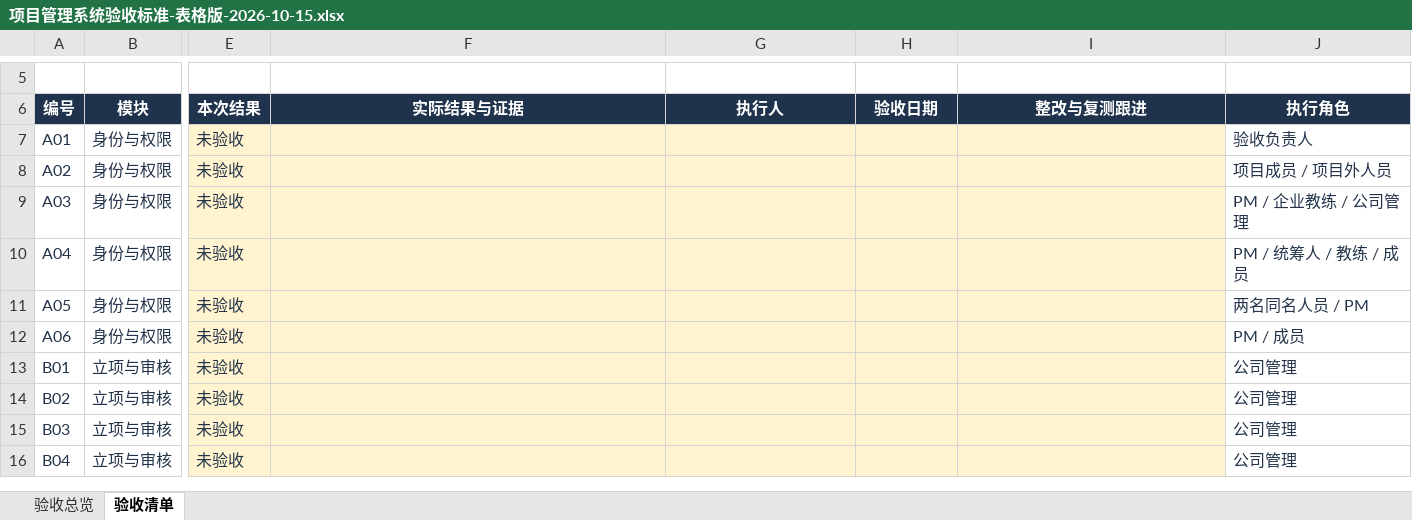
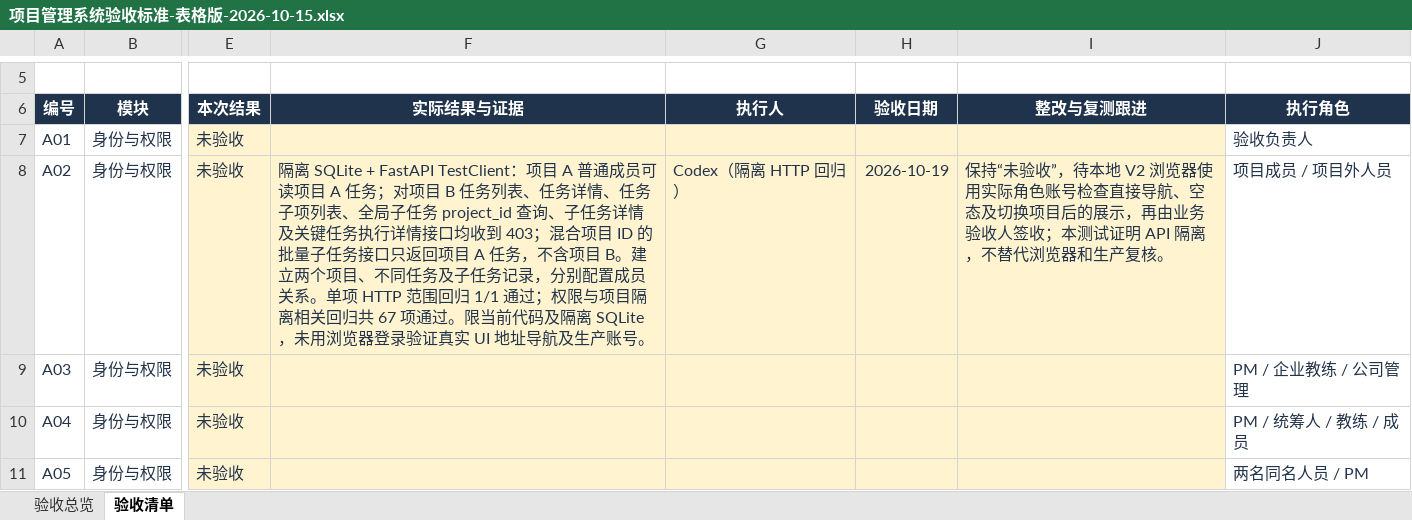
Before and after one commit to MIkkon-ada/mowayspos, an Excel workbook: outputs/acceptance-table-20261015/项目管理系统验收标准-表格版-2026-10-15.xlsx, sheet 验收清单, drawn as a sheet; only a part is shown, gaps mark what is left out; the shorter side is filled out with more unchanged rows; values as stored, in another font and other column widths than the file's, no borders; conditional formats and table styles not drawn; the diff names each change by its address in the sheet, - before the commit and + after, or states it on an @@ line.

Commit message:
test: verify project task data isolation

```diff
--- a/outputs/acceptance-table-20261015/项目管理系统验收标准-表格版-2026-10-15.xlsx (sheet 验收清单)
+++ b/outputs/acceptance-table-20261015/项目管理系统验收标准-表格版-2026-10-15.xlsx (sheet 验收清单)
-F8 (实际结果与证据): (empty)
+F8 (实际结果与证据): 隔离 SQLite + FastAPI TestClient：项目 A 普通成员可读项目 A 任务；对项目 B 任务列表、任务详情、任务子项列表、全局子任务 project_id 查询、子任务详情及关键任务执行详情接口均收到 403；混合项目 ID 的批量子任务接口只返回项目 A 任务，不含项目 B。建立两个项目、不同任务及子任务记录，分别配置成员关系。单项 HTTP 范围回归 1/1 通过；权限与项目隔离相关回归共 67 项通过。限当前代码及隔离 SQLite，未用浏览器登录验证真实 UI 地址导航及生产账号。
-G8 (执行人): (empty)
+G8 (执行人): Codex（隔离 HTTP 回归）
-H8 (验收日期): (empty)
+H8 (验收日期): 2026-10-19
-I8 (整改与复测跟进): (empty)
+I8 (整改与复测跟进): 保持“未验收”，待本地 V2 浏览器使用实际角色账号检查直接导航、空态及切换项目后的展示，再由业务验收人签收；本测试证明 API 隔离，不替代浏览器和生产复核。
```
Also changed, not shown: 1 other file.
